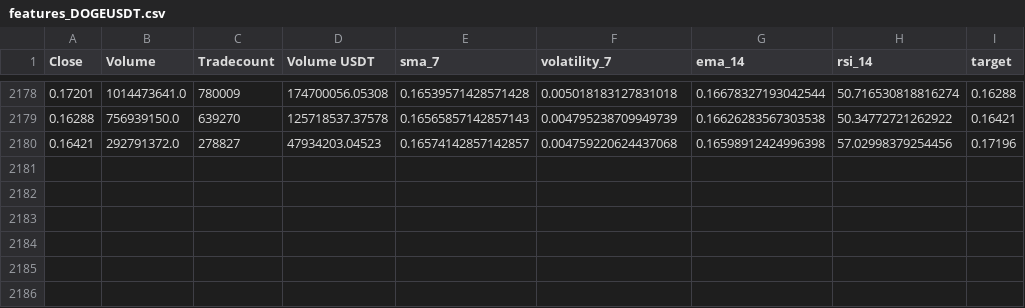
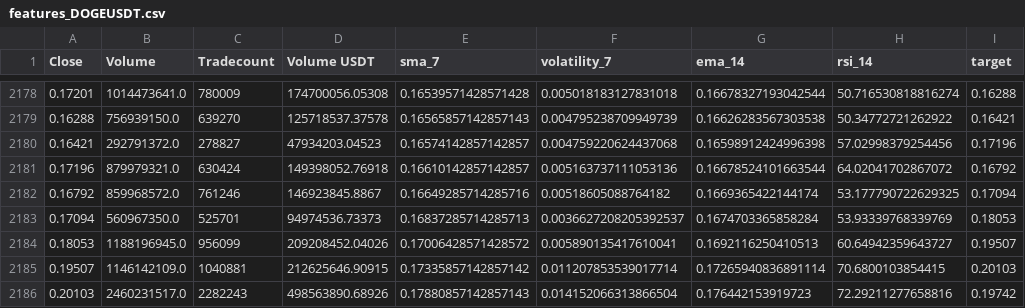
Before and after one commit to IFGO/IA_2025_Grupo11, a CSV file: backend/data/features_DOGEUSDT.csv, drawn as a sheet; only a part is shown, gaps mark what is left out; the diff names each change by its address in the sheet, - before the commit and + after, or states it on an @@ line.

```diff
--- a/backend/data/features_DOGEUSDT.csv
+++ b/backend/data/features_DOGEUSDT.csv
+row 2181: 0.17196 | 879979321.0 | 630424 | 149398052.76918 | 0.16610142857142857 | 0.005163737111053136 | 0.16678524101663544 | 64.02041702867072 | 0.16792
+row 2182: 0.16792 | 859968572.0 | 761246 | 146923845.8867 | 0.16649285714285716 | 0.00518605088764182 | 0.1669365422144174 | 53.177790722629325 | 0.17094
+row 2183: 0.17094 | 560967350.0 | 525701 | 94974536.73373 | 0.16837285714285713 | 0.0036627208205392537 | 0.1674703365858284 | 53.93339768339769 | 0.18053
+row 2184: 0.18053 | 1188196945.0 | 956099 | 209208452.04026 | 0.17006428571428572 | 0.005890135417610041 | 0.1692116250410513 | 60.64942359643727 | 0.19507
+row 2185: 0.19507 | 1146142109.0 | 1040881 | 212625646.90915 | 0.17335857142857142 | 0.011207853539017714 | 0.17265940836891114 | 70.6800103854415 | 0.20103
+row 2186: 0.20103 | 2460231517.0 | 2282243 | 498563890.68926 | 0.17880857142857143 | 0.014152066313866504 | 0.176442153919723 | 72.29211277658816 | 0.19742
```
Also changed, not shown: backend/data/features_ADAUSDT.csv, backend/data/features_BTCUSDT.csv, 33 other files.
